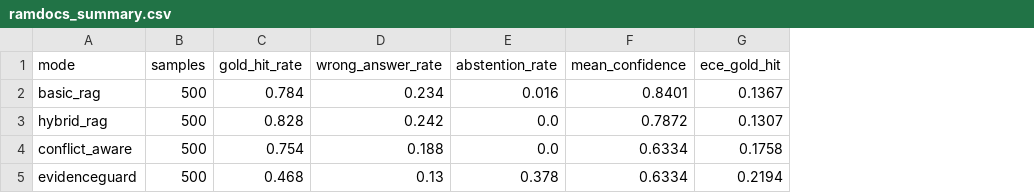
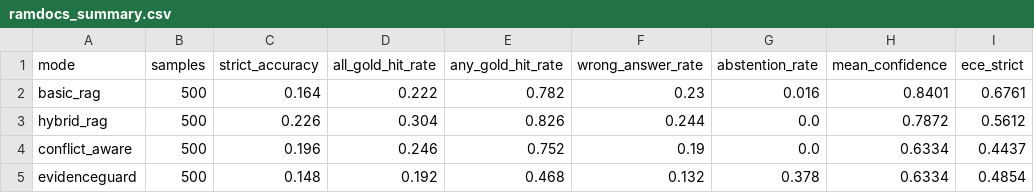
Before and after one commit to sushan5140/EvidenceGuard, a CSV file: research/results/frozen/ramdocs_summary.csv, drawn as a sheet; only a part is shown; removed rows and columns are numbered as before the commit, all else as after; the diff names each change by its address in the sheet, - before the commit and + after, or states it on an @@ line.

```diff
--- a/research/results/frozen/ramdocs_summary.csv
+++ b/research/results/frozen/ramdocs_summary.csv
-column C (gold_hit_rate), rows 2-5: 0.784 | 0.828 | 0.754 | 0.468
+column C (strict_accuracy), rows 2-5: 0.164 | 0.226 | 0.196 | 0.148
+column D (all_gold_hit_rate), rows 2-5: 0.222 | 0.304 | 0.246 | 0.192
+column E (any_gold_hit_rate), rows 2-5: 0.782 | 0.826 | 0.752 | 0.468
-column G (ece_gold_hit), rows 2-5: 0.1367 | 0.1307 | 0.1758 | 0.2194
+column I (ece_strict), rows 2-5: 0.6761 | 0.5612 | 0.4437 | 0.4854
-F2 (wrong_answer_rate): 0.234
+F2 (wrong_answer_rate): 0.23
-F3 (wrong_answer_rate): 0.242
+F3 (wrong_answer_rate): 0.244
-F4 (wrong_answer_rate): 0.188
+F4 (wrong_answer_rate): 0.19
-F5 (wrong_answer_rate): 0.13
+F5 (wrong_answer_rate): 0.132
```
Also changed, not shown: research/results/frozen/controlled_test_runs.csv, research/results/frozen/controlled_test_summary.csv, 8 other files.
